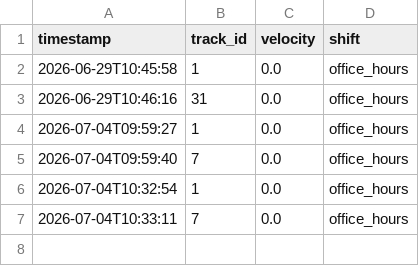
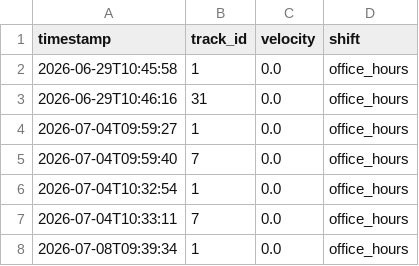
Before and after one commit to Arifansari8299/HSE-Slip-and-Fall-Detection, a CSV file: alerts/running_logs.csv, drawn as a sheet; the diff names each change by its address in the sheet, - before the commit and + after, or states it on an @@ line.

```diff
--- a/alerts/running_logs.csv
+++ b/alerts/running_logs.csv
+row 8: 2026-07-08T09:39:34 | 1 | 0.0 | office_hours
```
Also changed, not shown: alerts/unauthorized_logs.csv, 6 other files.
